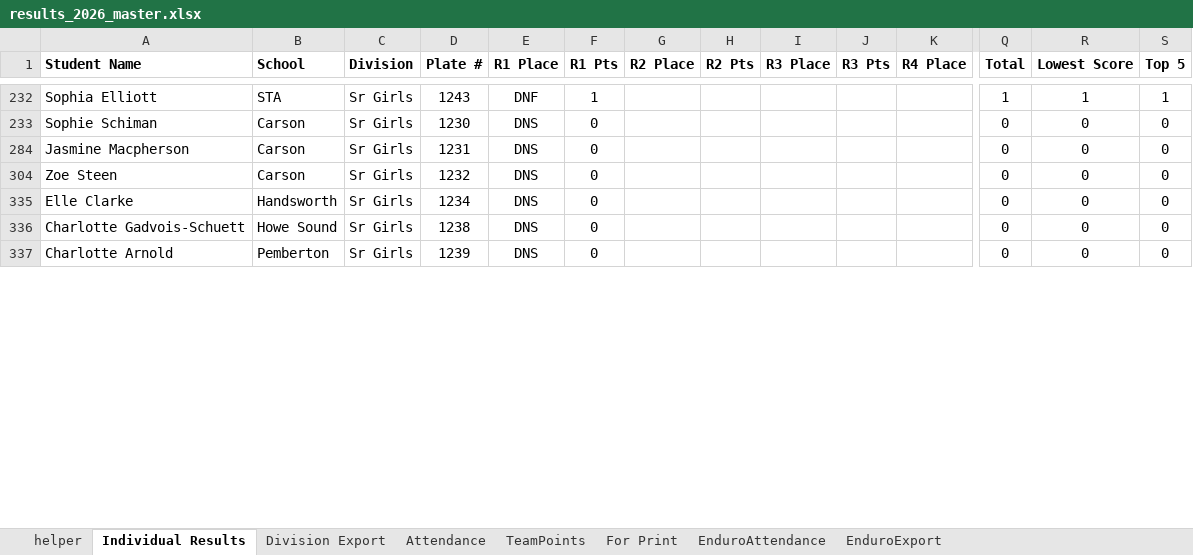
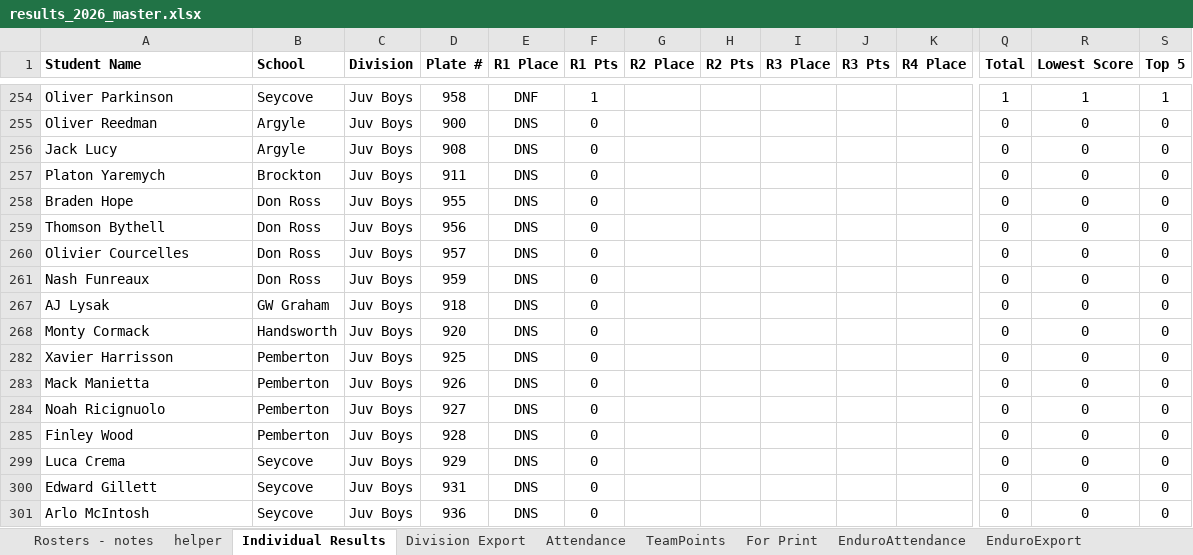
Before and after one commit to mskippy/codemathbike_bike, an Excel workbook: results_2026_master.xlsx, sheet Individual Results, drawn as a sheet; only a part is shown, gaps mark what is left out; values as stored, in another font and other column widths than the file's, no borders; conditional formats and table styles not drawn; addresses are those after the commit; rows hold the shown columns only; the diff covers the shown part only; the diff names each change by its address in the sheet, - before the commit and + after, or states it on an @@ line.

Commit message:
Update division results and participant data
Revise division_results.json with a major overhaul of divisions and competitor records: renamed/restructured divisions (e.g. Bant Boys -> Jr Boys), added Jr Girls and Juv Boys sections, and replaced many participant names, schools, plate numbers, placements and points. Sync related result files and the master spreadsheet (results_2026_master.xlsx) to reflect the updated race standings and participant data.

```diff
--- a/results_2026_master.xlsx (sheet Individual Results)
+++ b/results_2026_master.xlsx (sheet Individual Results)
+sheet tab: Rosters - notes
-A254 (Student Name): Sophia Elliott
+A254 (Student Name): Oliver Parkinson
-B254 (School): STA
+B254 (School): Seycove
-C254 (Division): Sr Girls
+C254 (Division): Juv Boys
-D254 (Plate #): 1243
+D254 (Plate #): 958
@@ row 255 unhidden: Oliver Reedman | Argyle | Juv Boys | 900 | DNS | 0 |  |  |  |  |  | 0 | 0 | 0 @@
@@ row 256 unhidden: Jack Lucy | Argyle | Juv Boys | 908 | DNS | 0 |  |  |  |  |  | 0 | 0 | 0 @@
-A257 (Student Name): Sophie Schiman
+A257 (Student Name): Platon Yaremych
-B257 (School): Carson
+B257 (School): Brockton
-C257:C259 (Division): Sr Girls
+C257:C259 (Division): Juv Boys
-D257 (Plate #): 1230
+D257 (Plate #): 911
-A258 (Student Name): Jasmine Macpherson
+A258 (Student Name): Braden Hope
-B258:B259 (School): Carson
+B258:B259 (School): Don Ross
-D258 (Plate #): 1231
+D258 (Plate #): 955
-A259 (Student Name): Zoe Steen
+A259 (Student Name): Thomson Bythell
-D259 (Plate #): 1232
+D259 (Plate #): 956
@@ row 260 unhidden: Olivier Courcelles | Don Ross | Juv Boys | 957 | DNS | 0 |  |  |  |  |  | 0 | 0 | 0 @@
@@ row 261 unhidden: Nash Funreaux | Don Ross | Juv Boys | 959 | DNS | 0 |  |  |  |  |  | 0 | 0 | 0 @@
@@ row 267 unhidden: AJ Lysak | GW Graham | Juv Boys | 918 | DNS | 0 |  |  |  |  |  | 0 | 0 | 0 @@
-A268 (Student Name): Elle Clarke
+A268 (Student Name): Monty Cormack
-C268 (Division): Sr Girls
+C268 (Division): Juv Boys
-D268 (Plate #): 1234
+D268 (Plate #): 920
@@ row 282 unhidden: Xavier Harrisson | Pemberton | Juv Boys | 925 | DNS | 0 |  |  |  |  |  | 0 | 0 | 0 @@
@@ row 283 unhidden: Mack Manietta | Pemberton | Juv Boys | 926 | DNS | 0 |  |  |  |  |  | 0 | 0 | 0 @@
-A284 (Student Name): Charlotte Gadvois-Schuett
+A284 (Student Name): Noah Ricignuolo
-B284 (School): Howe Sound
+B284 (School): Pemberton
-C284:C285 (Division): Sr Girls
+C284:C285 (Division): Juv Boys
-D284 (Plate #): 1238
+D284 (Plate #): 927
-A285 (Student Name): Charlotte Arnold
+A285 (Student Name): Finley Wood
-D285 (Plate #): 1239
+D285 (Plate #): 928
@@ row 299 unhidden: Luca Crema | Seycove | Juv Boys | 929 | DNS | 0 |  |  |  |  |  | 0 | 0 | 0 @@
@@ row 300 unhidden: Edward Gillett | Seycove | Juv Boys | 931 | DNS | 0 |  |  |  |  |  | 0 | 0 | 0 @@
@@ row 301 unhidden: Arlo McIntosh | Seycove | Juv Boys | 936 | DNS | 0 |  |  |  |  |  | 0 | 0 | 0 @@
```
Also changed, not shown: 25 added rows, 5 hidden or unhidden rows and 53 edited cells elsewhere in this sheet, sheet EnduroAttendance, sheet EnduroExport, sheet TeamPoints, sheet Attendance, sheet helper, formulas that keep their value, hidden cells, 5 other files.
